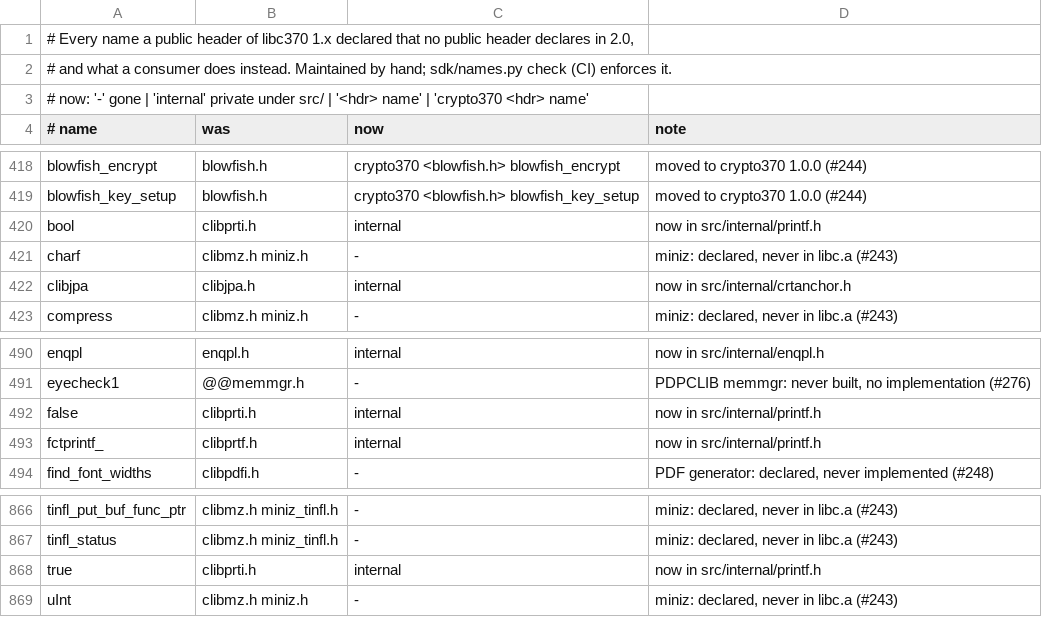
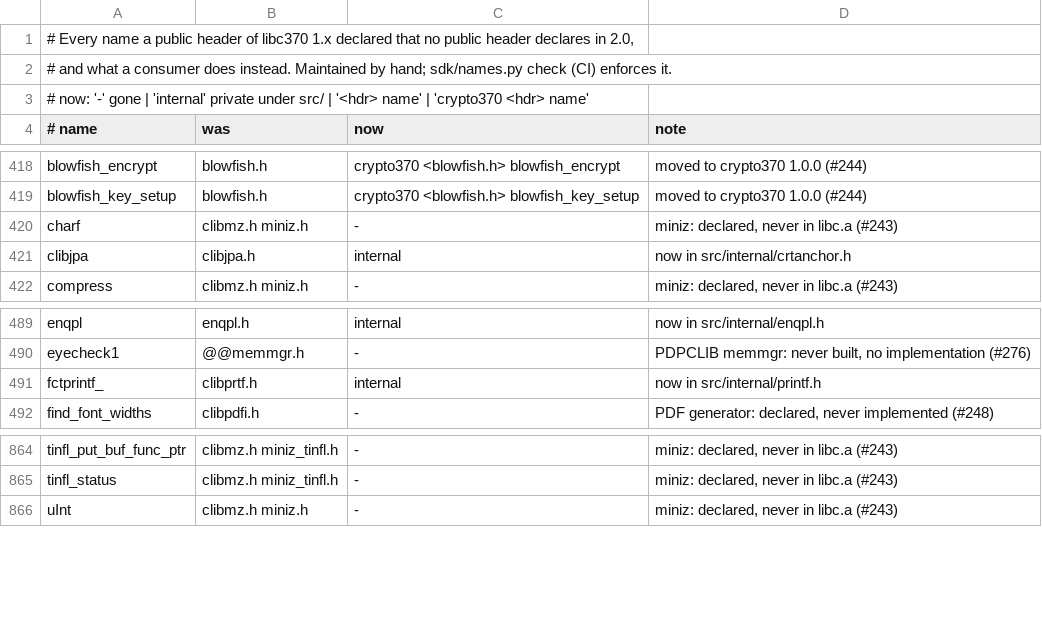
Before and after one commit to mvslovers/libc370, a TSV file: sdk/removed.tsv, drawn as a sheet; only a part is shown, gaps mark what is left out; the diff names each change by its address in the sheet, - before the commit and + after, or states it on an @@ line.

Commit message:
Add stdbool.h, iso646.h, va_copy, FLT_EVAL_METHOD, DECIMAL_DIG, SCN*8/64/MAX
#336, from the C99 audit (#325).  <stdbool.h> and <iso646.h> did not
exist; cc370 searches only the sysroot, so every #include <stdbool.h>
failed.  va_copy: va_list is a plain pointer on MVS (the GCC builtins
are off there), so the copy is an assignment.  FLT_EVAL_METHOD 0;
DECIMAL_DIG 18 = ceil(1 + 14 * log10(16)) for HFP long, the same as
cc370's __DECIMAL_DIG__.  The 35 SCN* macros #323 left out (8-bit,
64-bit, MAX), now that scanf has hh, ll and j (#318).

bool, true and false were 1.x names of clibprti.h that 2.0 made
internal; public again, they leave sdk/removed.tsv.  The two headers are
in sdk/headermap.py's list of headers added after 2.0.

tstinttyp: -Wformat now checks all 70 SCN macros against their types
(a deliberate mismatch, SCNd64 into an int16_t, warns), and pins that
SCN*8/64/MAX exist.  The C99 audit, regenerated: float.h, iso646.h,
stdarg.h and stdbool.h complete; inttypes.h lacks only wcstoimax and
wcstoumax (#341).

Fixes #336.

```diff
--- a/sdk/removed.tsv
+++ b/sdk/removed.tsv
-row 420: bool | clibprti.h | internal | now in src/internal/printf.h
-row 492: false | clibprti.h | internal | now in src/internal/printf.h
-row 868: true | clibprti.h | internal | now in src/internal/printf.h
```
Also changed, not shown: sdk/names.tsv, 9 other files.
